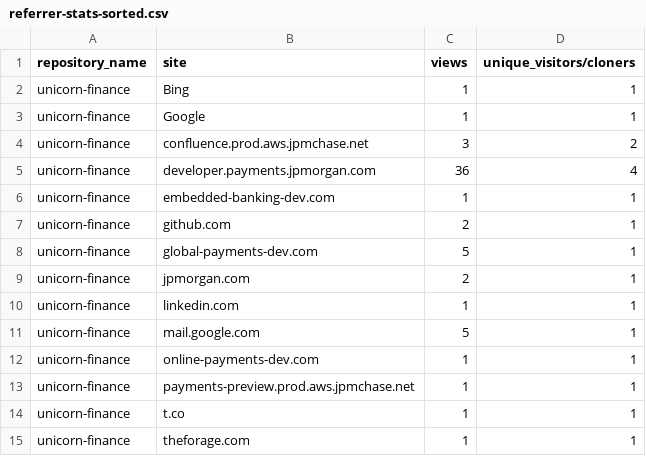
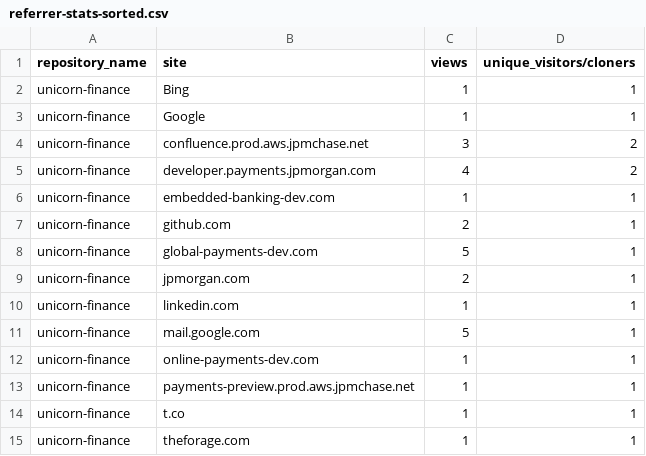
Before and after one commit to jpmorgan-payments/unicorn-finance, a CSV file: metrics/referrer-stats-sorted.csv, drawn as a sheet.

```diff
--- a/metrics/referrer-stats-sorted.csv
+++ b/metrics/referrer-stats-sorted.csv
@@ -4,3 +4,3 @@ unicorn-finance,Google,1,1
 unicorn-finance,confluence.prod.aws.jpmchase.net,3,2
-unicorn-finance,developer.payments.jpmorgan.com,36,4
+unicorn-finance,developer.payments.jpmorgan.com,4,2
 unicorn-finance,embedded-banking-dev.com,1,1
```
Also changed, not shown: metrics/clone-stats-sorted.csv, metrics/clone-stats.csv, 3 other files.
